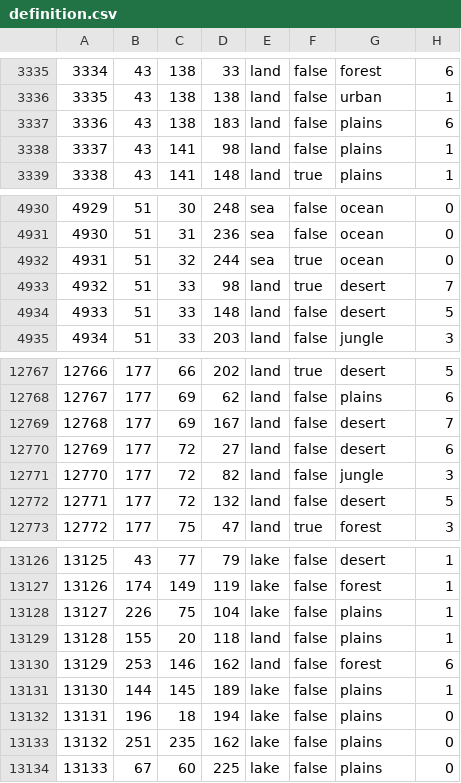
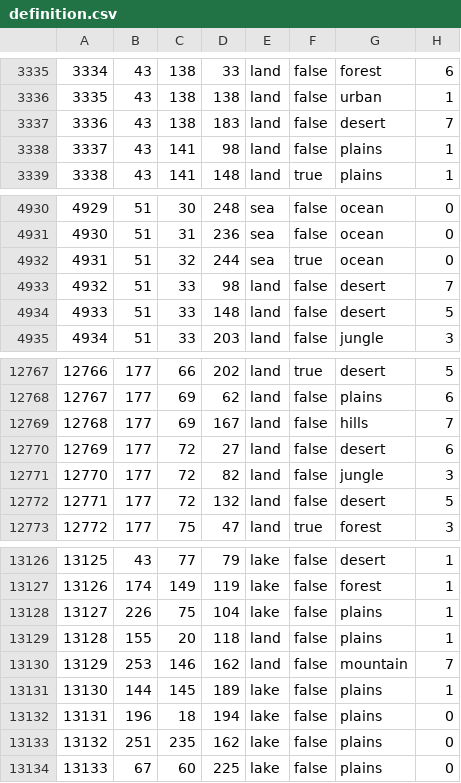
Before and after one commit to SilentEnforcer/tgwr-mod, a CSV file: map/definition.csv, drawn as a sheet; only a part is shown, gaps mark what is left out.

```diff
--- a/map/definition.csv
+++ b/map/definition.csv
@@ -3336,3 +3336,3 @@
 3335;43;138;138;land;false;urban;1
-3336;43;138;183;land;false;plains;6
+3336;43;138;183;land;false;desert;7
 3337;43;141;98;land;false;plains;1
@@ -4932,3 +4932,3 @@
 4931;51;32;244;sea;true;ocean;0
-4932;51;33;98;land;true;desert;7
+4932;51;33;98;land;false;desert;7
 4933;51;33;148;land;false;desert;5
@@ -12768,3 +12768,3 @@
 12767;177;69;62;land;false;plains;6
-12768;177;69;167;land;false;desert;7
+12768;177;69;167;land;false;hills;7
 12769;177;72;27;land;false;desert;6
@@ -13129,3 +13129,3 @@
 13128;155;20;118;land;false;plains;1
-13129;253;146;162;land;false;forest;6
+13129;253;146;162;land;false;mountain;7
 13130;144;145;189;lake;false;plains;1
```
Also changed, not shown: 33 other files.
